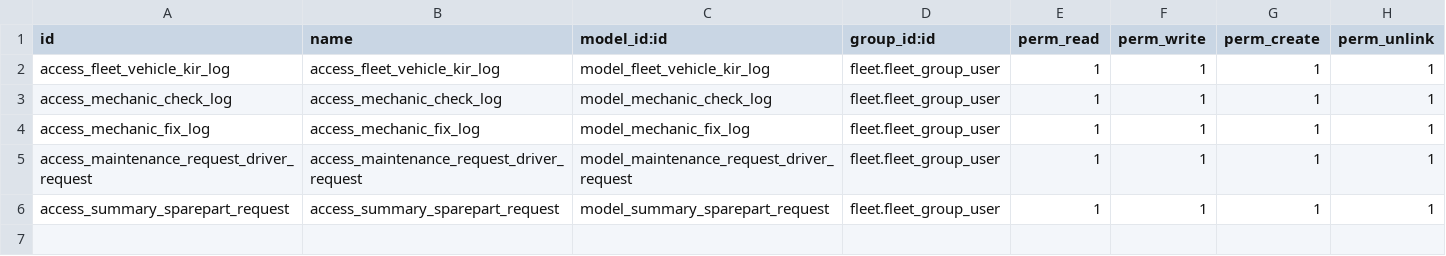
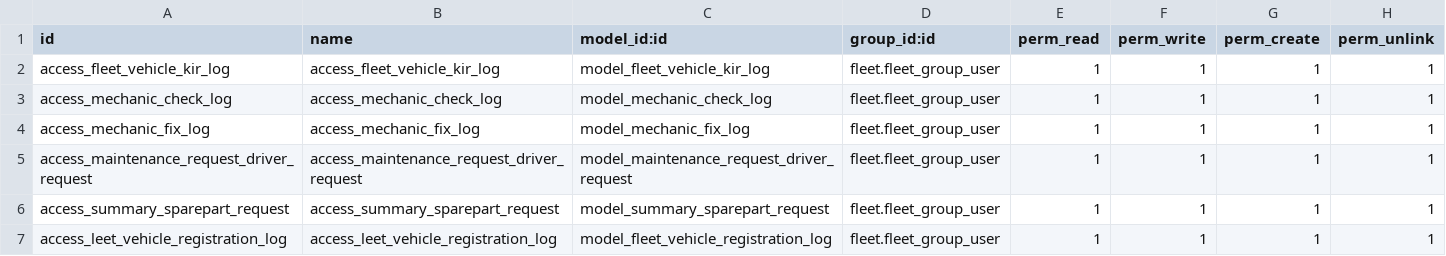
Before and after one commit to peteritdev/Sanqua_Fleet_Management_System, a CSV file: fleet_vehicle/security/ir.model.access.csv, drawn as a sheet; the diff names each change by its address in the sheet, - before the commit and + after, or states it on an @@ line.

Commit message:
push template module fleet_management

```diff
--- a/fleet_vehicle/security/ir.model.access.csv
+++ b/fleet_vehicle/security/ir.model.access.csv
+row 7: access_leet_vehicle_registration_log | access_leet_vehicle_registration_log | model_fleet_vehicle_registration_log | fleet.fleet_group_user | 1 | 1 | 1 | 1
```
Also changed, not shown: 35 other files.
